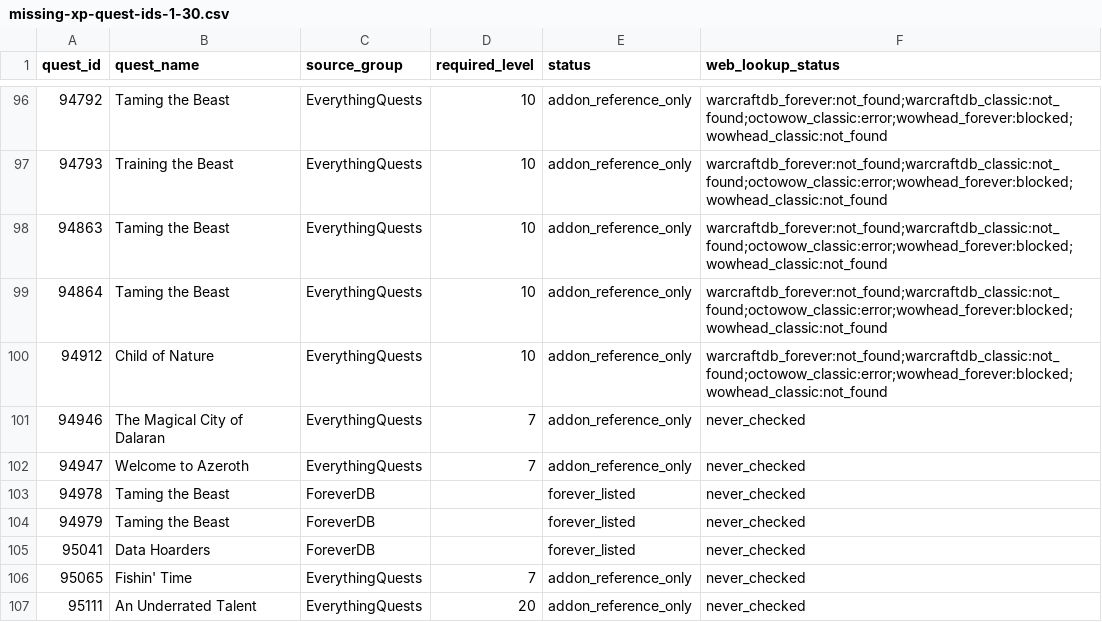
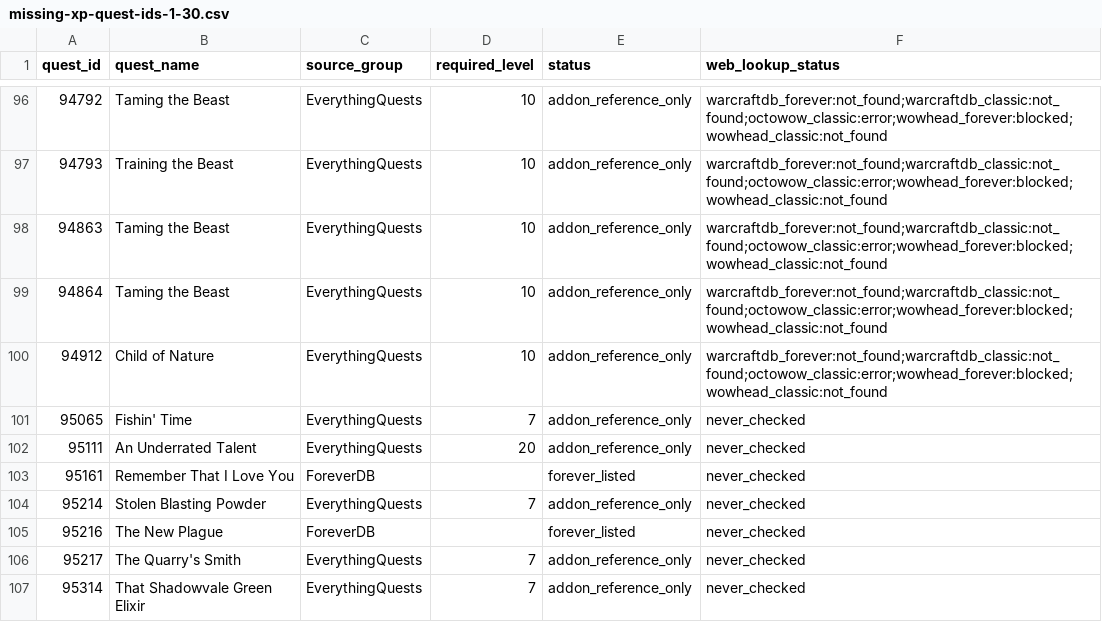
Before and after one commit to Battlefeld/ForeverRoutes, a CSV file: unified/missing-xp-quest-ids-1-30.csv, drawn as a sheet; only a part is shown, gaps mark what is left out; the shorter side is filled out with more unchanged rows; the diff names each change by its address in the sheet, - before the commit and + after, or states it on an @@ line.

```diff
--- a/unified/missing-xp-quest-ids-1-30.csv
+++ b/unified/missing-xp-quest-ids-1-30.csv
-row 101: 94946 | The Magical City of Dalaran | EverythingQuests | 7 | addon_reference_only | never_checked
-row 102: 94947 | Welcome to Azeroth | EverythingQuests | 7 | addon_reference_only | never_checked
-row 103: 94978 | Taming the Beast | ForeverDB |  | forever_listed | never_checked
-row 104: 94979 | Taming the Beast | ForeverDB |  | forever_listed | never_checked
-row 105: 95041 | Data Hoarders | ForeverDB |  | forever_listed | never_checked
```
Also changed, not shown: 5 other files.
